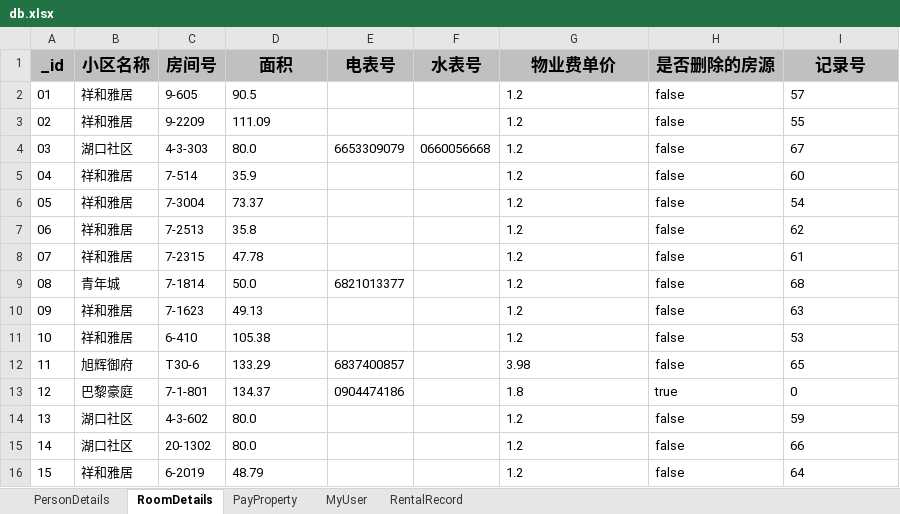
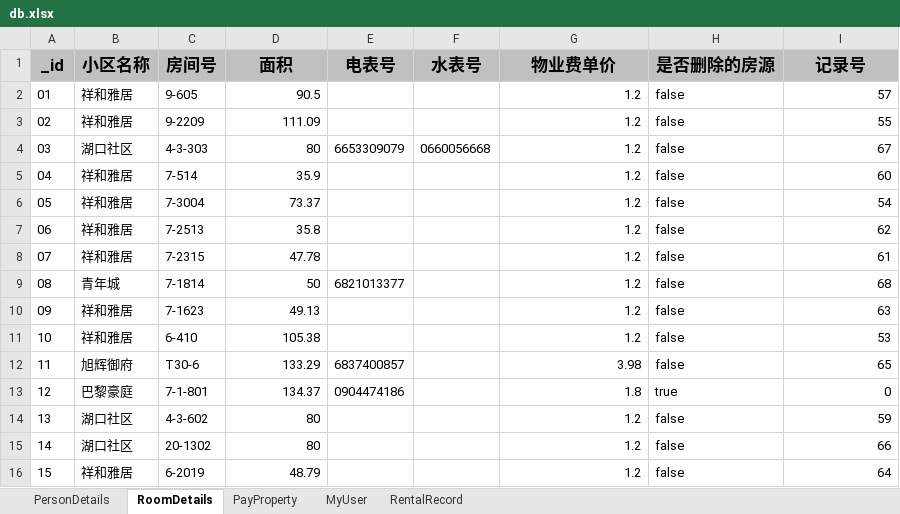
Before and after one commit to inview1980/wx-myManage, an Excel workbook: target/classes/db.xlsx, sheet RoomDetails, drawn as a sheet; values as stored, in another font and other column widths than the file's, no borders; the diff names each change by its address in the sheet, - before the commit and + after, or states it on an @@ line.

```diff
--- a/target/classes/db.xlsx (sheet RoomDetails)
+++ b/target/classes/db.xlsx (sheet RoomDetails)
-D2:D3 alignment: left
+D2:D3 alignment: right
-G2:G16 alignment: left
+G2:G16 alignment: right
-I2:I16 alignment: left
+I2:I16 alignment: right
-D4 (面积): 80.0
+D4 (面积): 80
-D5:D8 alignment: left
+D5:D8 alignment: right
-D9 (面积): 50.0
+D9 (面积): 50
-D10:D13 alignment: left
+D10:D13 alignment: right
-D14:D15 (面积): 80.0
+D14:D15 (面积): 80
-D16 alignment: left
+D16 alignment: right
```
Also changed, not shown: sheet PersonDetails, 3 other files.
